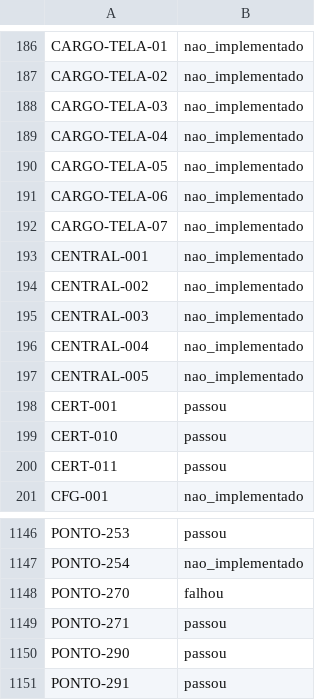
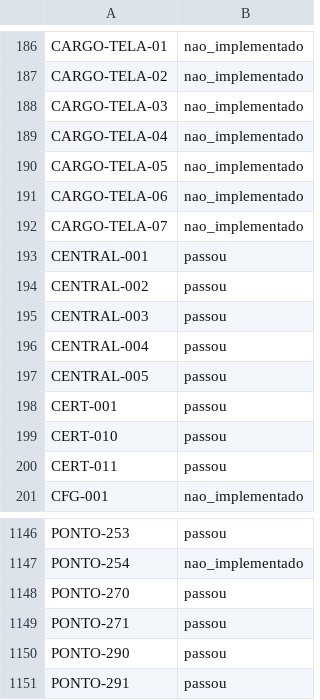
Before and after one commit to YourEyes-dev/youreyesnovo, a TSV file: qa-harness/baseline.tsv, drawn as a sheet; only a part is shown, gaps mark what is left out.

```diff
--- a/qa-harness/baseline.tsv
+++ b/qa-harness/baseline.tsv
@@ -192,7 +192,7 @@ CARGO-TELA-06	nao_implementado
 CARGO-TELA-07	nao_implementado
-CENTRAL-001	nao_implementado
-CENTRAL-002	nao_implementado
-CENTRAL-003	nao_implementado
-CENTRAL-004	nao_implementado
-CENTRAL-005	nao_implementado
+CENTRAL-001	passou
+CENTRAL-002	passou
+CENTRAL-003	passou
+CENTRAL-004	passou
+CENTRAL-005	passou
 CERT-001	passou
@@ -1147,3 +1147,3 @@ PONTO-253	passou
 PONTO-254	nao_implementado
-PONTO-270	falhou
+PONTO-270	passou
 PONTO-271	passou
```
Also changed, not shown: 4 other files.
